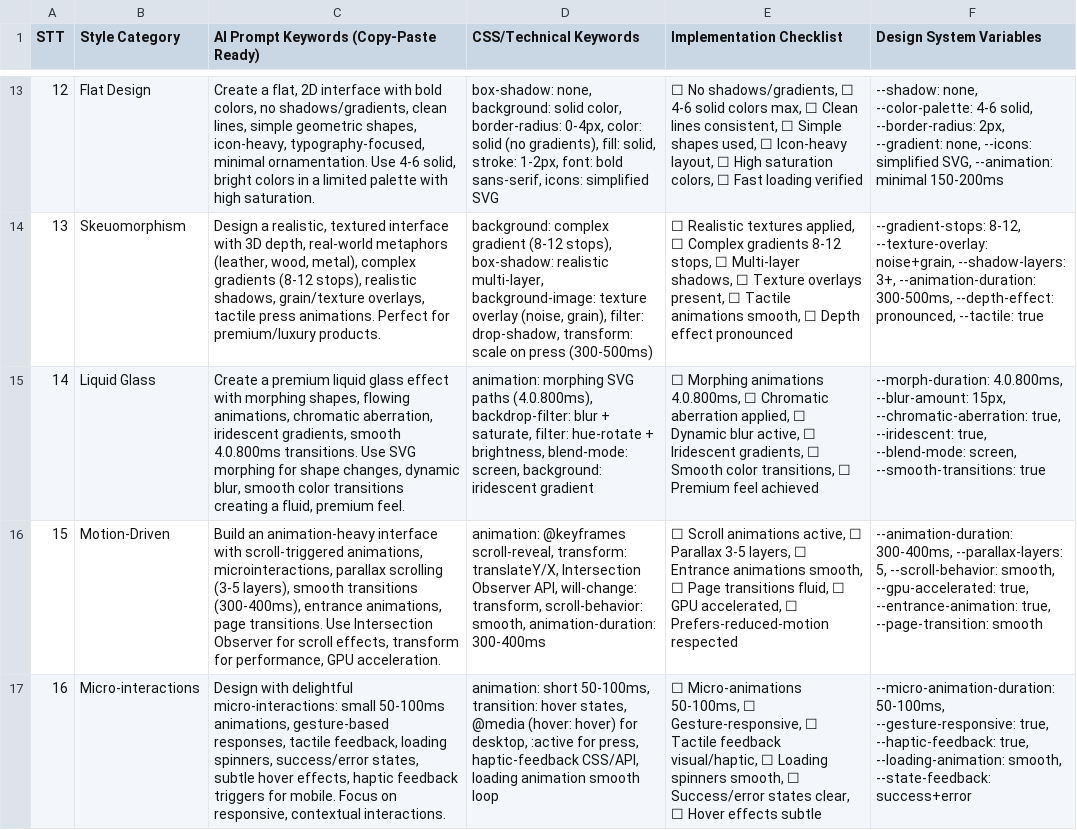
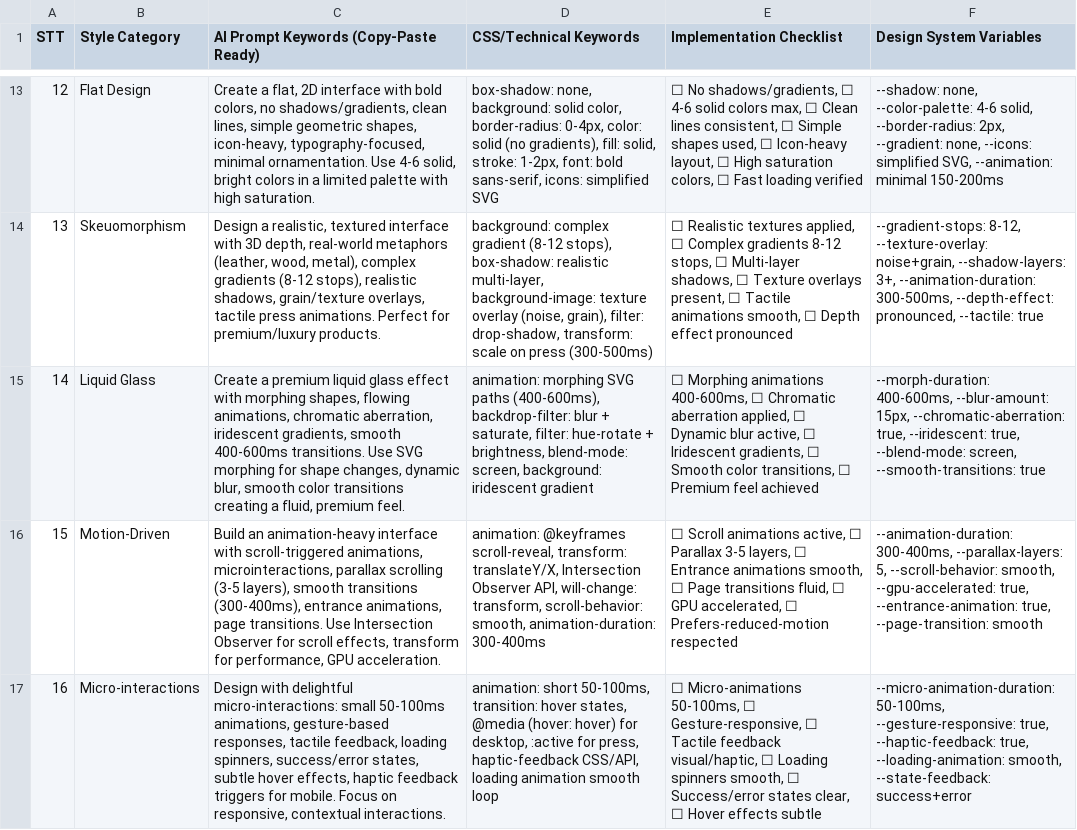
Before and after one commit to RobertJonnyTiger/Sikumnik, a CSV file: .agent/.shared/technical/ui-ux-pro-max/data/prompts.csv, drawn as a sheet; only a part is shown, gaps mark what is left out; the diff names each change by its address in the sheet, - before the commit and + after, or states it on an @@ line.

```diff
--- a/.agent/.shared/technical/ui-ux-pro-max/data/prompts.csv
+++ b/.agent/.shared/technical/ui-ux-pro-max/data/prompts.csv
-C15: …gradients, smooth 4.0.800ms transitions. Use…
+C15: …gradients, smooth 400-600ms transitions. Use…
-D15 (CSS/Technical Keywords): …SVG paths (4.0.800ms), backdrop-filter: blur…
+D15 (CSS/Technical Keywords): …SVG paths (400-600ms), backdrop-filter: blur…
-E15 (Implementation Checklist): …Morphing animations 4.0.800ms, ☐ Chromatic…
+E15 (Implementation Checklist): …Morphing animations 400-600ms, ☐ Chromatic…
-F15 (Design System Variables): --morph-duration: 4.0.800ms, --blur-amount: 15px,…
+F15 (Design System Variables): --morph-duration: 400-600ms, --blur-amount: 15px,…
```
Also changed, not shown: .agent/.shared/technical/ui-ux-pro-max/data/charts.csv, .agent/.shared/technical/ui-ux-pro-max/data/styles.csv, 39 other files.
